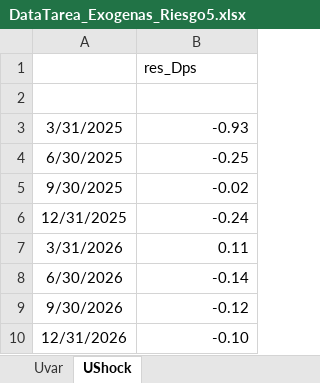
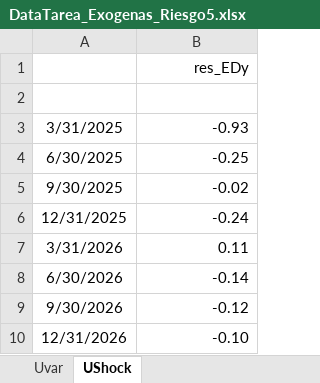
Before and after one commit to AlvaroMoran03/POL_76, an Excel workbook: CUECOPolMon-main/grupo_4/DataTarea_Exogenas_Riesgo5.xlsx, sheet UShock, drawn as a sheet; values as stored, in another font and other column widths than the file's, no borders; the diff names each change by its address in the sheet, - before the commit and + after, or states it on an @@ line.

```diff
--- a/CUECOPolMon-main/grupo_4/DataTarea_Exogenas_Riesgo5.xlsx (sheet UShock)
+++ b/CUECOPolMon-main/grupo_4/DataTarea_Exogenas_Riesgo5.xlsx (sheet UShock)
-B1: res_Dps
+B1: res_EDy
-B1 alignment: left
+B1 alignment: right
```
Also changed, not shown: CUECOPolMon-main/grupo_4/DataTarea_Exogenas_Riesgo10.xlsx, CUECOPolMon-main/grupo_4/DataTarea_Exogenas_Riesgo8.xlsx, 13 other files.
